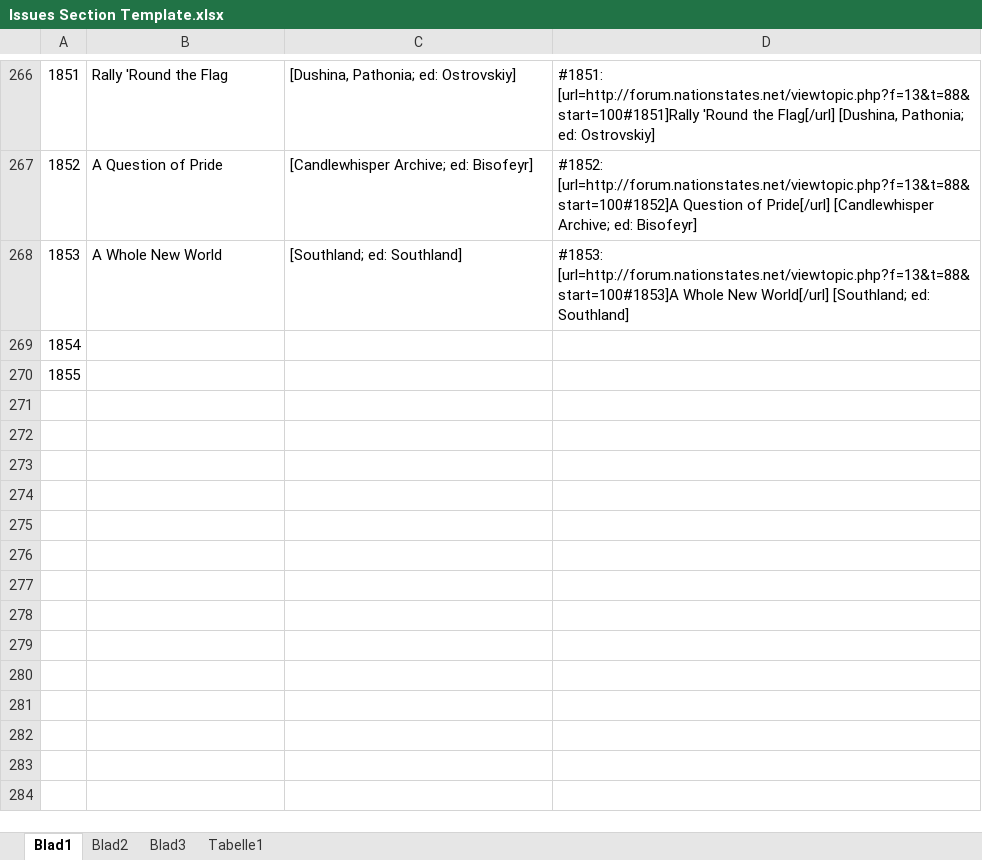
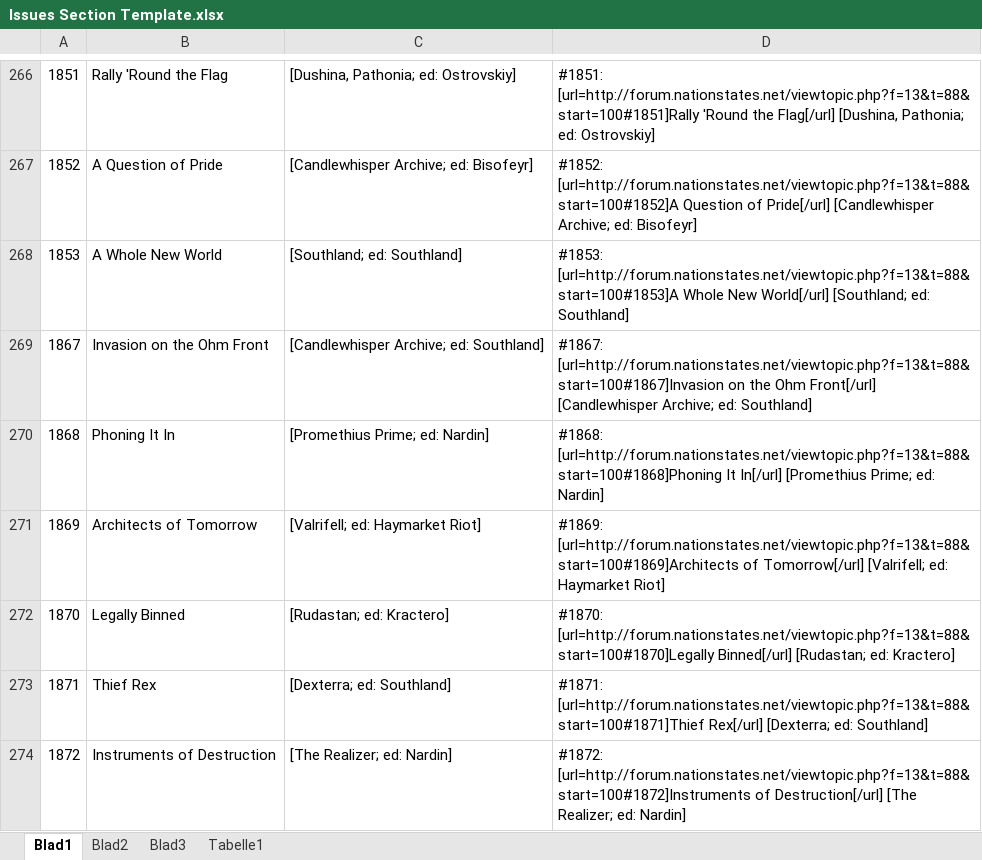
Before and after one commit to Clarissa-Valentine-Z/NationStates-Issue-Megathread, an Excel workbook: Issues Section Template.xlsx, sheet Blad1, drawn as a sheet; only a part is shown, gaps mark what is left out; values as stored, in another font and other column widths than the file's, no borders; the diff names each change by its address in the sheet, - before the commit and + after, or states it on an @@ line.

Commit message:
Valentine's Changelog 081
- Fixed the disorderly forum posts after a forum restart.
- 7 issues added.
- More small fixes on older issues.
- Opening of 1870 TO 1879.txt.

```diff
--- a/Issues Section Template.xlsx (sheet Blad1)
+++ b/Issues Section Template.xlsx (sheet Blad1)
@@ column A renumbered between rows 269 and 270 @@
-B269: (empty)
+B269: Invasion on the Ohm Front
-C269: (empty)
+C269: [Candlewhisper Archive; ed: Southland]
-D269: (empty)
+D269: #1867: [url=http://forum.nationstates.net/viewtopic.php?f=13&t=88&start=100#1867]Invasion on the Ohm Front[/url] [Candlewhisper Archive; ed: Southland]
-B270: (empty)
+B270: Phoning It In
-C270: (empty)
+C270: [Promethius Prime; ed: Nardin]
-D270: (empty)
+D270: #1868: [url=http://forum.nationstates.net/viewtopic.php?f=13&t=88&start=100#1868]Phoning It In[/url] [Promethius Prime; ed: Nardin]
+row 271: 1869 | Architects of Tomorrow | [Valrifell; ed: Haymarket Riot] | #1869: [url=http://forum.nationstates.net/viewtopic.php?f=13&t=88&start=100#1869]Architects of Tomorrow[/url] [Valrifell; ed: Haymarket Riot]
+row 272: 1870 | Legally Binned | [Rudastan; ed: Kractero] | #1870: [url=http://forum.nationstates.net/viewtopic.php?f=13&t=88&start=100#1870]Legally Binned[/url] [Rudastan; ed: Kractero]
+row 273: 1871 | Thief Rex | [Dexterra; ed: Southland] | #1871: [url=http://forum.nationstates.net/viewtopic.php?f=13&t=88&start=100#1871]Thief Rex[/url] [Dexterra; ed: Southland]
+row 274: 1872 | Instruments of Destruction | [The Realizer; ed: Nardin] | #1872: [url=http://forum.nationstates.net/viewtopic.php?f=13&t=88&start=100#1872]Instruments of Destruction[/url] [The Realizer; ed: Nardin]
```
Also changed, not shown: sheet Tabelle1, 7 other files.
